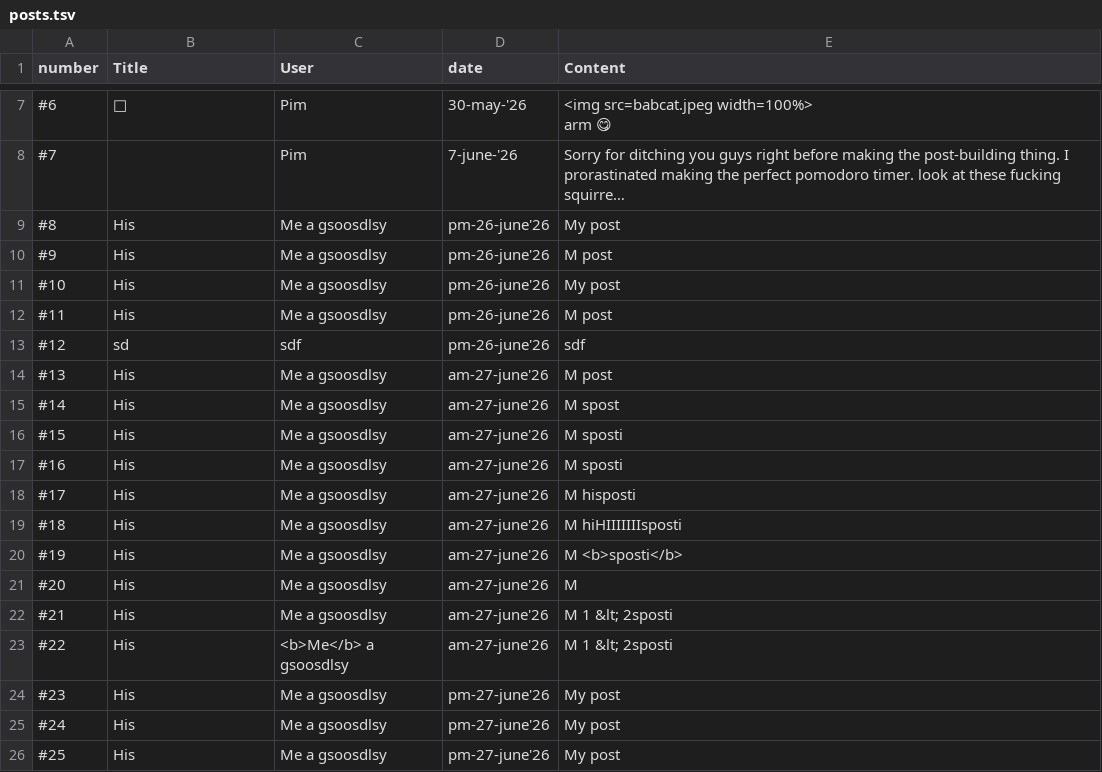
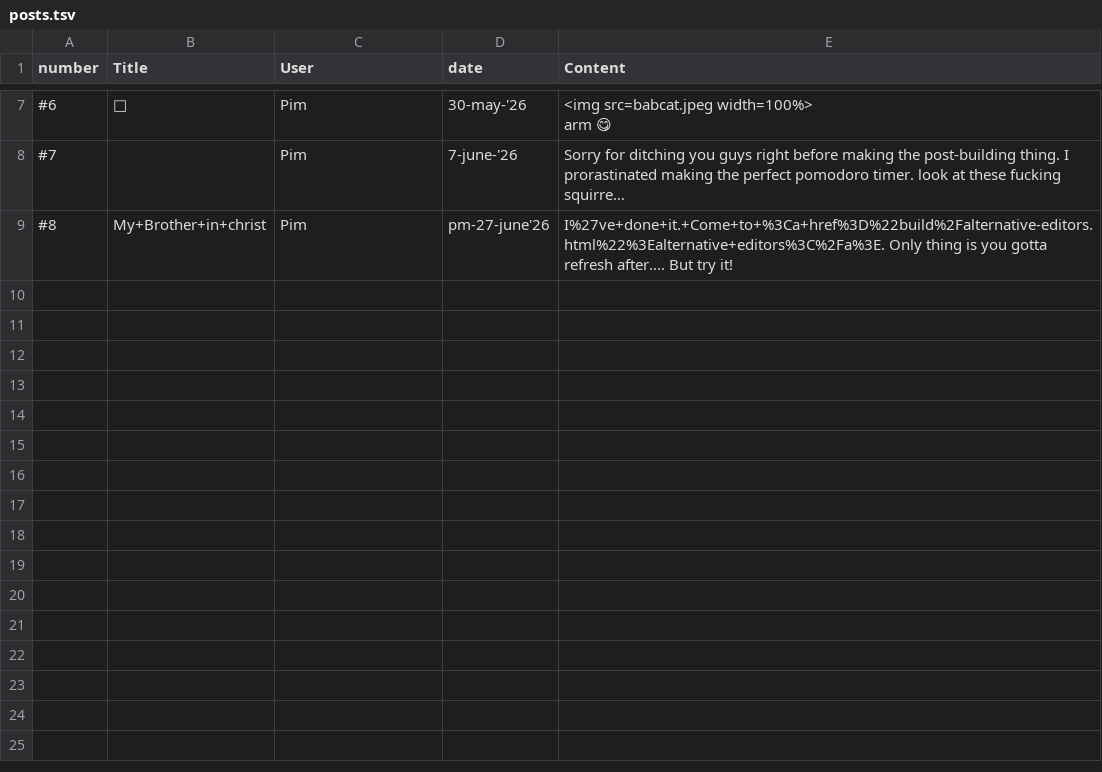
Before and after one commit to gilgulgamesh/web_projects, a TSV file: posts.tsv, drawn as a sheet; only a part is shown, gaps mark what is left out; long unchanged cells end in …; the diff names each change by its address in the sheet, - before the commit and + after, or states it on an @@ line.

Commit message:
working! just needs a solid refresh after

```diff
--- a/posts.tsv
+++ b/posts.tsv
-B9 (Title): His
+B9 (Title): My+Brother+in+christ
-C9 (User): Me a gsoosdlsy
+C9 (User): Pim
-D9 (date): pm-26-june'26
+D9 (date): pm-27-june'26
-E9 (Content): My post
+E9 (Content): I%27ve+done+it.+Come+to+%3Ca+href%3D%22build%2Falternative-editors.html%22%3Ealternative+editors%3C%2Fa%3E. Only thing is you gotta refresh after.... But try it!
-row 10: #9 | His | Me a gsoosdlsy | pm-26-june'26 | M post
-row 11: #10 | His | Me a gsoosdlsy | pm-26-june'26 | My post
-row 12: #11 | His | Me a gsoosdlsy | pm-26-june'26 | M post
-row 13: #12 | sd | sdf | pm-26-june'26 | sdf
-row 14: #13 | His | Me a gsoosdlsy | am-27-june'26 | M post
-row 15: #14 | His | Me a gsoosdlsy | am-27-june'26 | M spost
-row 16: #15 | His | Me a gsoosdlsy | am-27-june'26 | M sposti
-row 17: #16 | His | Me a gsoosdlsy | am-27-june'26 | M sposti
-row 18: #17 | His | Me a gsoosdlsy | am-27-june'26 | M hisposti
-row 19: #18 | His | Me a gsoosdlsy | am-27-june'26 | M hiHIIIIIIIsposti
-row 20: #19 | His | Me a gsoosdlsy | am-27-june'26 | M <b>sposti</b>
-row 21: #20 | His | Me a gsoosdlsy | am-27-june'26 | M
-row 22: #21 | His | Me a gsoosdlsy | am-27-june'26 | M 1 &lt; 2sposti
-row 23: #22 | His | <b>Me</b> a gsoosdlsy | am-27-june'26 | M 1 &lt; 2sposti
-row 24: #23 | His | Me a gsoosdlsy | pm-27-june'26 | My post
-row 25: #24 | His | Me a gsoosdlsy | pm-27-june'26 | My post
-row 26: #25 | His | Me a gsoosdlsy | pm-27-june'26 | My post
```
Also changed, not shown: 4 other files.
